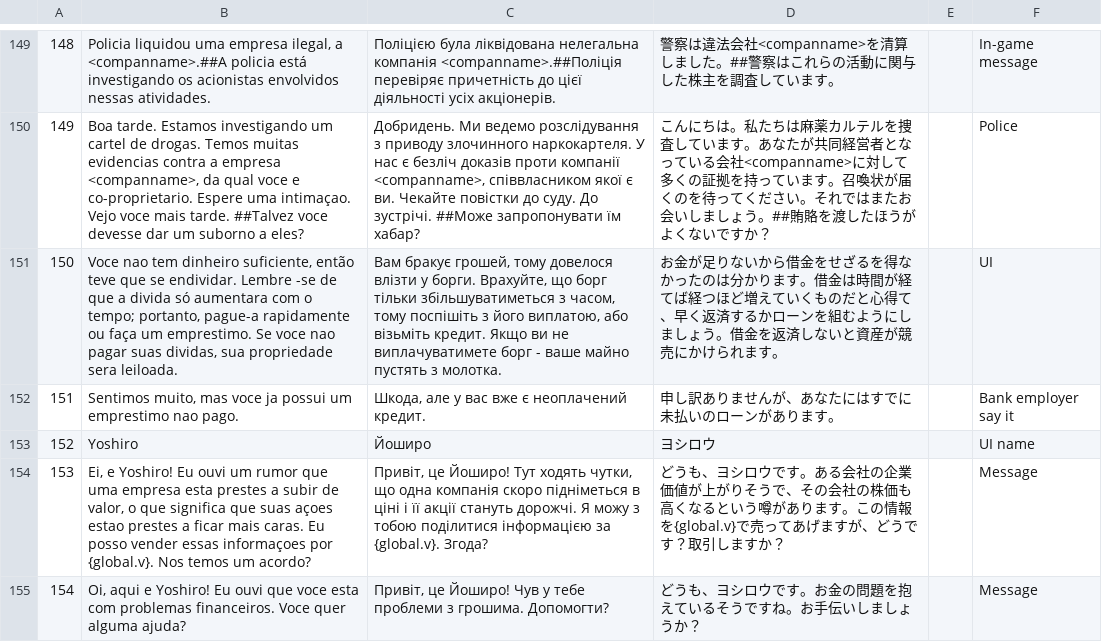
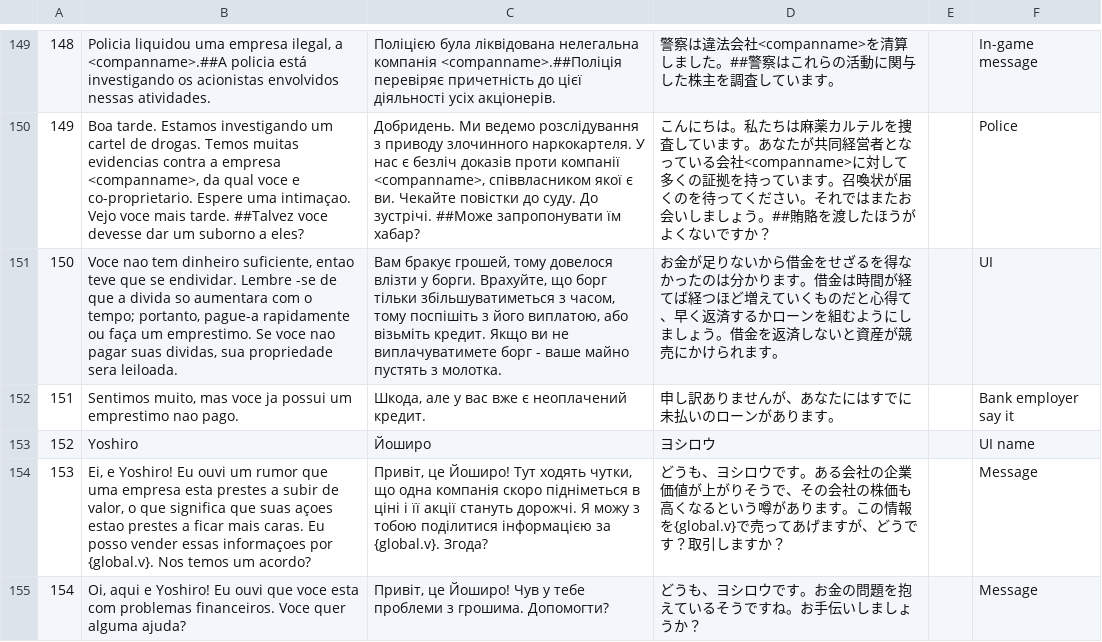
Before and after one commit to apenasumaconta/stonks9800traducao, a CSV file: stonksportuguescompleto.csv, drawn as a sheet; only a part is shown, gaps mark what is left out.

Commit message:
stonksportuguescompleto.csv

```diff
--- a/stonksportuguescompleto.csv
+++ b/stonksportuguescompleto.csv
@@ -150,3 +150,3 @@
 149	Boa tarde. Estamos investigando um cartel de drogas. Temos muitas evidencias contra a empresa <companname>, da qual voce e co-proprietario. Espere uma intimaçao. Vejo voce mais tarde. ##Talvez voce devesse dar um suborno a eles?	Добридень. Ми ведемо розслідування з приводу злочинного наркокартеля. У нас є безліч доказів проти компанії <companname>, співвласником якої є ви. Чекайте повістки до суду. До зустрічі. ##Може запропонувати їм хабар?	こんにちは。私たちは麻薬カルテルを捜査しています。あなたが共同経営者となっている会社<companname>に対して多くの証拠を持っています。召喚状が届くのを待ってください。それではまたお会いしましょう。##賄賂を渡したほうがよくないですか？		Police
-150	Voce nao tem dinheiro suficiente, então teve que se endividar. Lembre -se de que a divida só aumentara com o tempo; portanto, pague-a rapidamente ou faça um emprestimo. Se voce nao pagar suas dividas, sua propriedade sera leiloada.	Вам бракує грошей, тому довелося влізти у борги. Врахуйте, що борг тільки збільшуватиметься з часом, тому поспішіть з його виплатою, або візьміть кредит. Якщо ви не виплачуватимете борг - ваше майно пустять з молотка.	お金が足りないから借金をせざるを得なかったのは分かります。借金は時間が経てば経つほど増えていくものだと心得て、早く返済するかローンを組むようにしましょう。借金を返済しないと資産が競売にかけられます。		UI
+150	Voce nao tem dinheiro suficiente, entao teve que se endividar. Lembre -se de que a divida so aumentara com o tempo; portanto, pague-a rapidamente ou faça um emprestimo. Se voce nao pagar suas dividas, sua propriedade sera leiloada.	Вам бракує грошей, тому довелося влізти у борги. Врахуйте, що борг тільки збільшуватиметься з часом, тому поспішіть з його виплатою, або візьміть кредит. Якщо ви не виплачуватимете борг - ваше майно пустять з молотка.	お金が足りないから借金をせざるを得なかったのは分かります。借金は時間が経てば経つほど増えていくものだと心得て、早く返済するかローンを組むようにしましょう。借金を返済しないと資産が競売にかけられます。		UI
 151	Sentimos muito, mas voce ja possui um emprestimo nao pago.	Шкода, але у вас вже є неоплачений кредит.	申し訳ありませんが、あなたにはすでに未払いのローンがあります。		Bank employer say it
```
